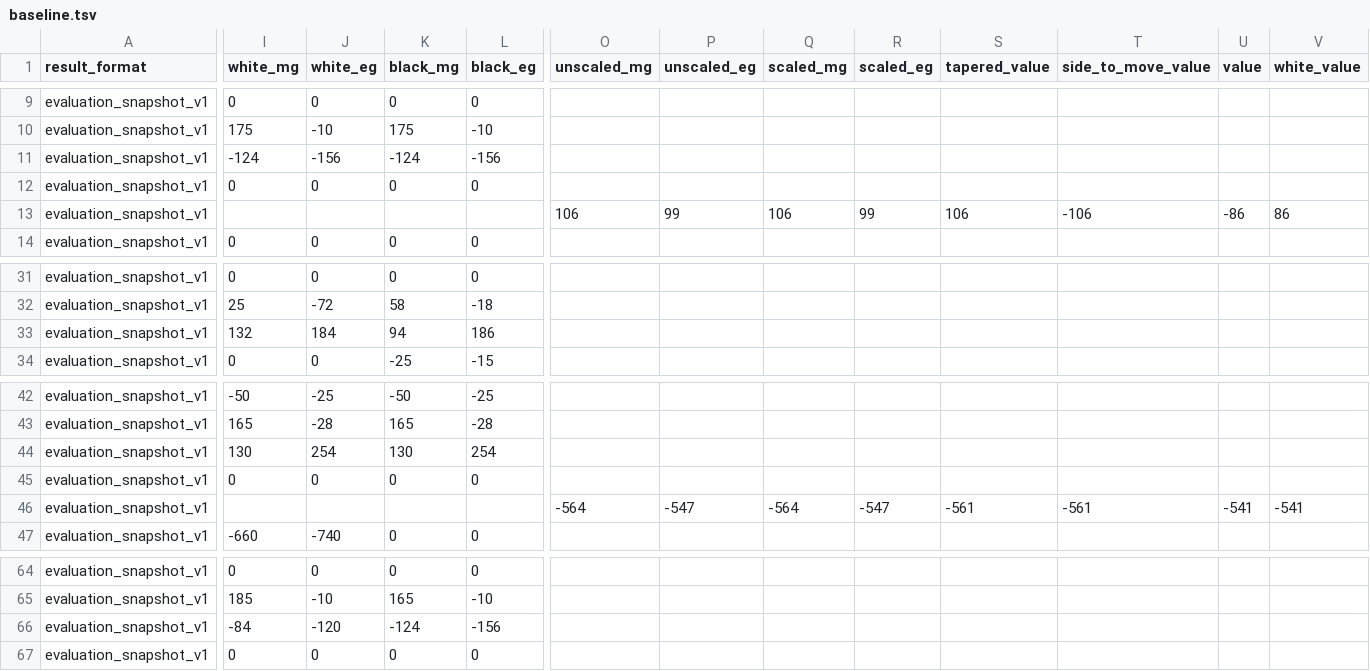
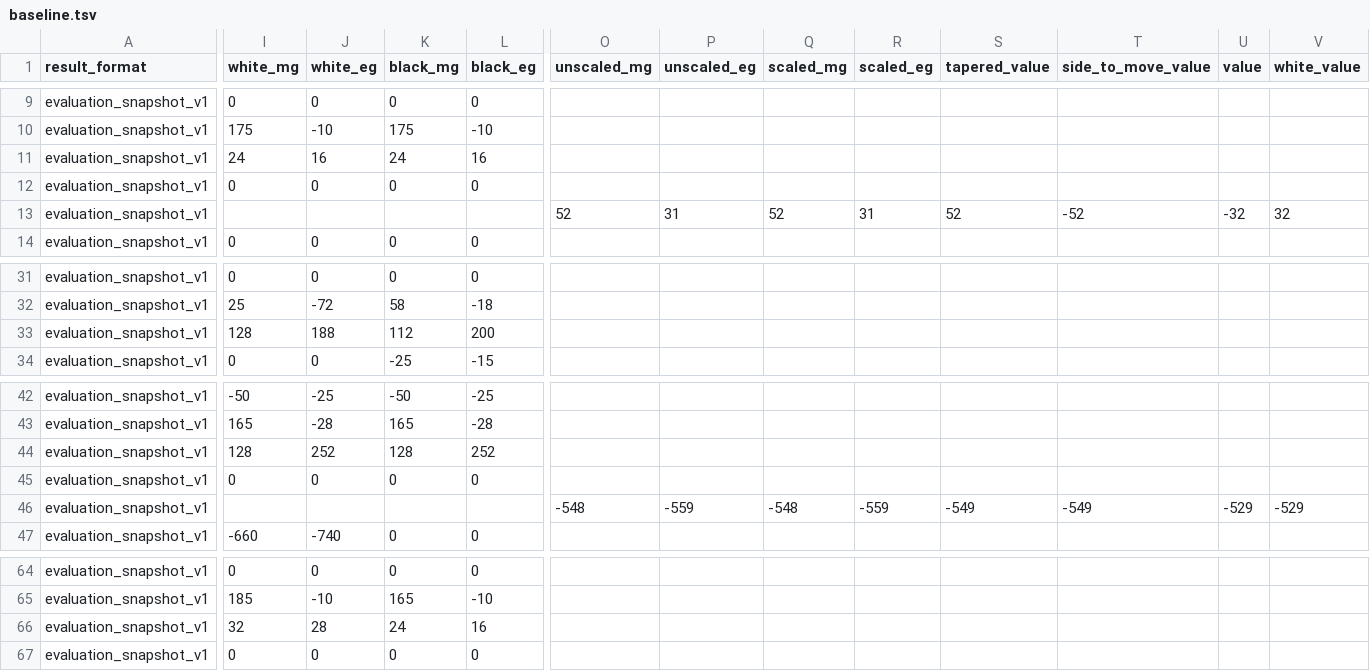
Before and after one commit to zm-bm/latrunculi, a TSV file: bench/eval/baseline.tsv, drawn as a sheet; only a part is shown, gaps mark what is left out; the diff covers the shown part only; the diff names each change by its address in the sheet, - before the commit and + after, or states it on an @@ line.

```diff
--- a/bench/eval/baseline.tsv
+++ b/bench/eval/baseline.tsv
-I11 (white_mg): -124
+I11 (white_mg): 24
-J11 (white_eg): -156
+J11 (white_eg): 16
-K11 (black_mg): -124
+K11 (black_mg): 24
-L11 (black_eg): -156
+L11 (black_eg): 16
-O13 (unscaled_mg): 106
+O13 (unscaled_mg): 52
-P13 (unscaled_eg): 99
+P13 (unscaled_eg): 31
-Q13 (scaled_mg): 106
+Q13 (scaled_mg): 52
-R13 (scaled_eg): 99
+R13 (scaled_eg): 31
-S13 (tapered_value): 106
+S13 (tapered_value): 52
-T13 (side_to_move_value): -106
+T13 (side_to_move_value): -52
-U13 (value): -86
+U13 (value): -32
-V13 (white_value): 86
+V13 (white_value): 32
-I33 (white_mg): 132
+I33 (white_mg): 128
-J33 (white_eg): 184
+J33 (white_eg): 188
-K33 (black_mg): 94
+K33 (black_mg): 112
-L33 (black_eg): 186
+L33 (black_eg): 200
-I44 (white_mg): 130
+I44 (white_mg): 128
-J44 (white_eg): 254
+J44 (white_eg): 252
-K44 (black_mg): 130
+K44 (black_mg): 128
-L44 (black_eg): 254
+L44 (black_eg): 252
-O46 (unscaled_mg): -564
+O46 (unscaled_mg): -548
-P46 (unscaled_eg): -547
+P46 (unscaled_eg): -559
-Q46 (scaled_mg): -564
+Q46 (scaled_mg): -548
-R46 (scaled_eg): -547
+R46 (scaled_eg): -559
-S46 (tapered_value): -561
+S46 (tapered_value): -549
-T46 (side_to_move_value): -561
+T46 (side_to_move_value): -549
-U46 (value): -541
+U46 (value): -529
-V46 (white_value): -541
+V46 (white_value): -529
-I66 (white_mg): -84
+I66 (white_mg): 32
-J66 (white_eg): -120
+J66 (white_eg): 28
-K66 (black_mg): -124
+K66 (black_mg): 24
-L66 (black_eg): -156
+L66 (black_eg): 16
```
Also changed, not shown: 70 edited cells elsewhere in this file, 3 other files.
